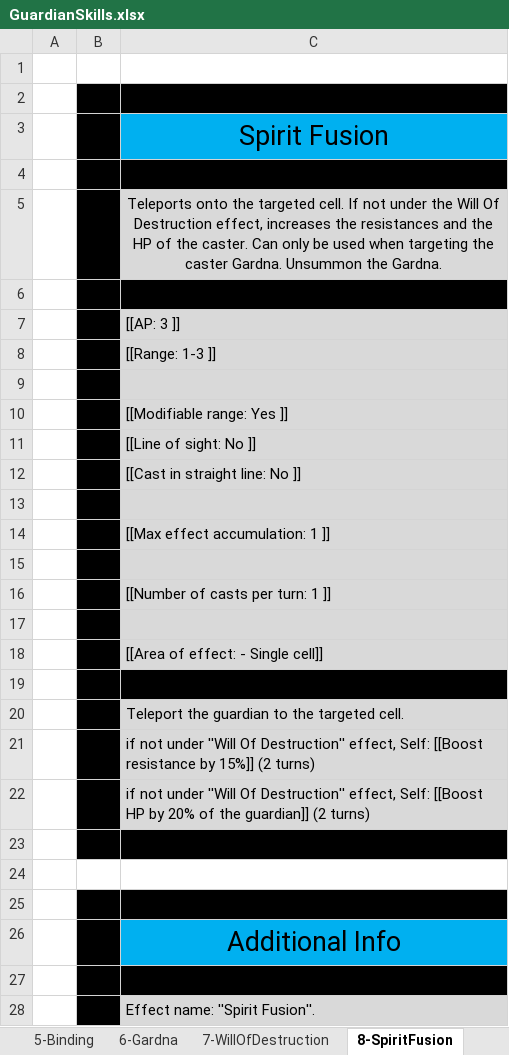
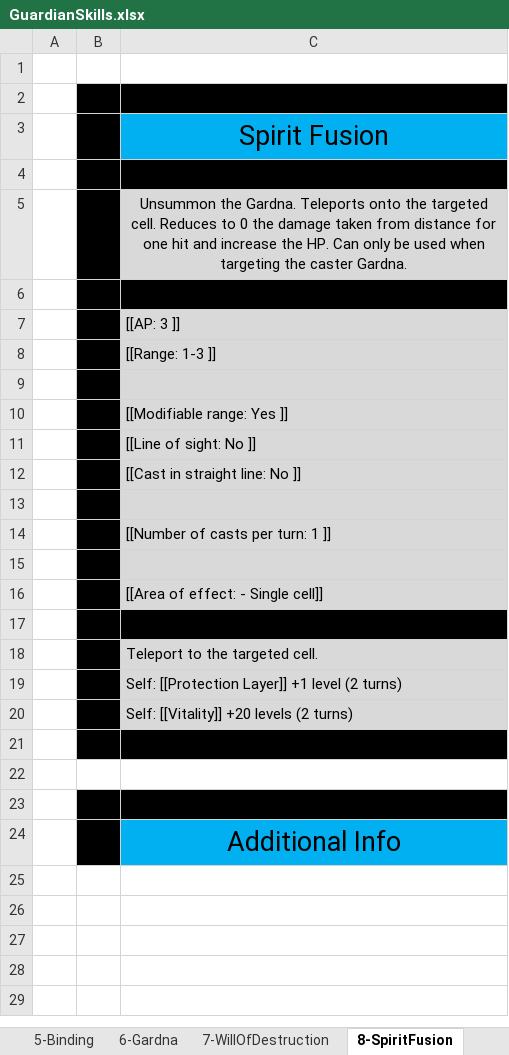
Before and after one commit to opachot/BattleForVoxturia, an Excel workbook: GameDesign/Class/_Done/4_Guardian/Documentation/GuardianSkills.xlsx, sheet 8-SpiritFusion, drawn as a sheet; values as stored, in another font and other column widths than the file's, no borders; removed rows and columns are numbered as before the commit, all else as after; the diff names each change by its address in the sheet, - before the commit and + after, or states it on an @@ line.

```diff
--- a/GameDesign/Class/_Done/4_Guardian/Documentation/GuardianSkills.xlsx (sheet 8-SpiritFusion)
+++ b/GameDesign/Class/_Done/4_Guardian/Documentation/GuardianSkills.xlsx (sheet 8-SpiritFusion)
-C5: Teleports onto the targeted cell. If not under the Will Of Destruction effect, increases the resistances and the HP of the caster. Can only be used when targeting the caster Gardna. Unsummon the Gardna.
+C5: Unsummon the Gardna. Teleports onto the targeted cell. Reduces to 0 the damage taken from distance for one hit and increase the HP. Can only be used when targeting the caster Gardna.
-row 14:  |  | [[Max effect accumulation: 1 ]]
-row 15: (empty)
-C18: Teleport the guardian to the targeted cell.
+C18: Teleport to the targeted cell.
-C19: if not under ''Will Of Destruction'' effect, Self: [[Boost resistance by 15%]] (2 turns)
+C19: Self: [[Protection Layer]] +1 level (2 turns)
-C20: if not under ''Will Of Destruction'' effect, Self: [[Boost HP by 20% of the guardian]] (2 turns)
+C20: Self: [[Vitality]] +20 levels (2 turns)
-row 27: (empty)
-row 28:  |  | Effect name: ''Spirit Fusion''.
```
Also changed, not shown: sheet 7-WillOfDestruction, sheet 6-Gardna, sheet 5-Binding, sheet 1-ArmorStrengthening, sheet 3-Backfire, sheet 10-DefensiveCharge, 3 more sheets, GameDesign/Class/_Done/3_Ninja/Documentation/NinjaSkills.xlsx, GameDesign/Stats_and_Effect_List.xlsx.
